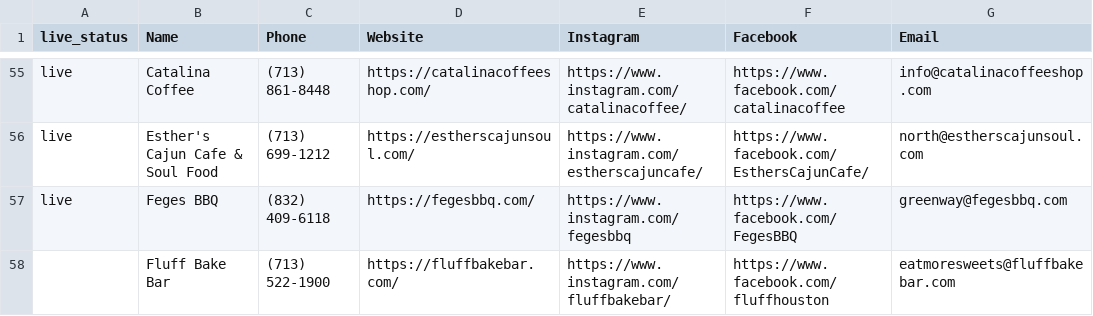
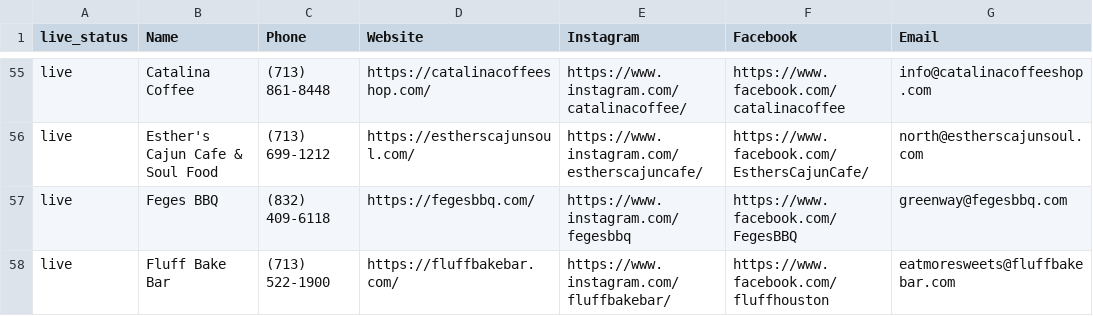
Before and after one commit to ATTIQSHAH/site-factory, a CSV file: results/websites_tab.csv, drawn as a sheet; only a part is shown, gaps mark what is left out; the diff names each change by its address in the sheet, - before the commit and + after, or states it on an @@ line.

```diff
--- a/results/websites_tab.csv
+++ b/results/websites_tab.csv
-A58 (live_status): (empty)
+A58 (live_status): live
```
Also changed, not shown: results/live_leads.csv, 1 other file.
